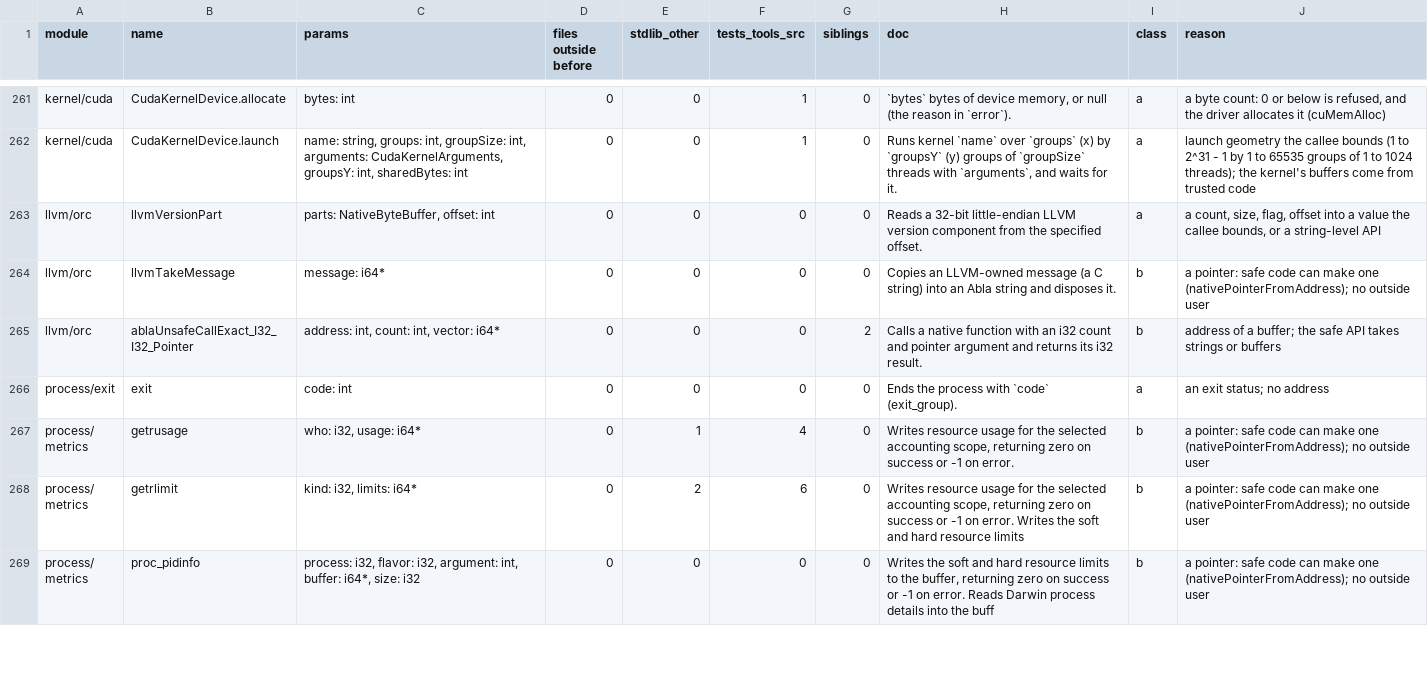
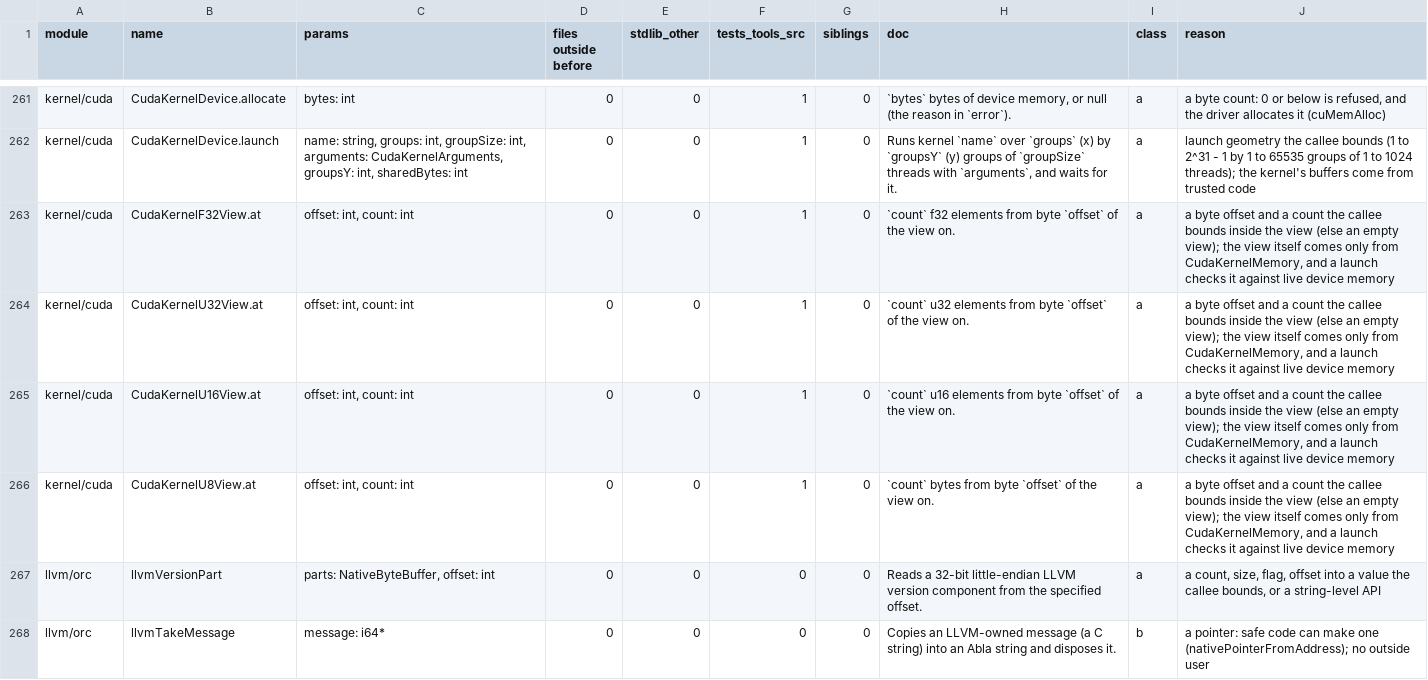
Before and after one commit to AndreBaltazar8/ablac, a TSV file: tools/trusted-address-review.tsv, drawn as a sheet; only a part is shown, gaps mark what is left out; the shorter side is filled out with more unchanged rows; the diff names each change by its address in the sheet, - before the commit and + after, or states it on an @@ line.

```diff
--- a/tools/trusted-address-review.tsv
+++ b/tools/trusted-address-review.tsv
+row 263: kernel/cuda | CudaKernelF32View.at | offset: int, count: int | 0 | 0 | 1 | 0 | `count` f32 elements from byte `offset` of the view on. | a | a byte offset and a count the callee bounds inside the view (else an empty view); the view itself comes only from CudaKernelMemory, and a launch checks it against live device memory
+row 264: kernel/cuda | CudaKernelU32View.at | offset: int, count: int | 0 | 0 | 1 | 0 | `count` u32 elements from byte `offset` of the view on. | a | a byte offset and a count the callee bounds inside the view (else an empty view); the view itself comes only from CudaKernelMemory, and a launch checks it against live device memory
+row 265: kernel/cuda | CudaKernelU16View.at | offset: int, count: int | 0 | 0 | 1 | 0 | `count` u16 elements from byte `offset` of the view on. | a | a byte offset and a count the callee bounds inside the view (else an empty view); the view itself comes only from CudaKernelMemory, and a launch checks it against live device memory
+row 266: kernel/cuda | CudaKernelU8View.at | offset: int, count: int | 0 | 0 | 1 | 0 | `count` bytes from byte `offset` of the view on. | a | a byte offset and a count the callee bounds inside the view (else an empty view); the view itself comes only from CudaKernelMemory, and a launch checks it against live device memory
```
Also changed, not shown: 10 other files.
